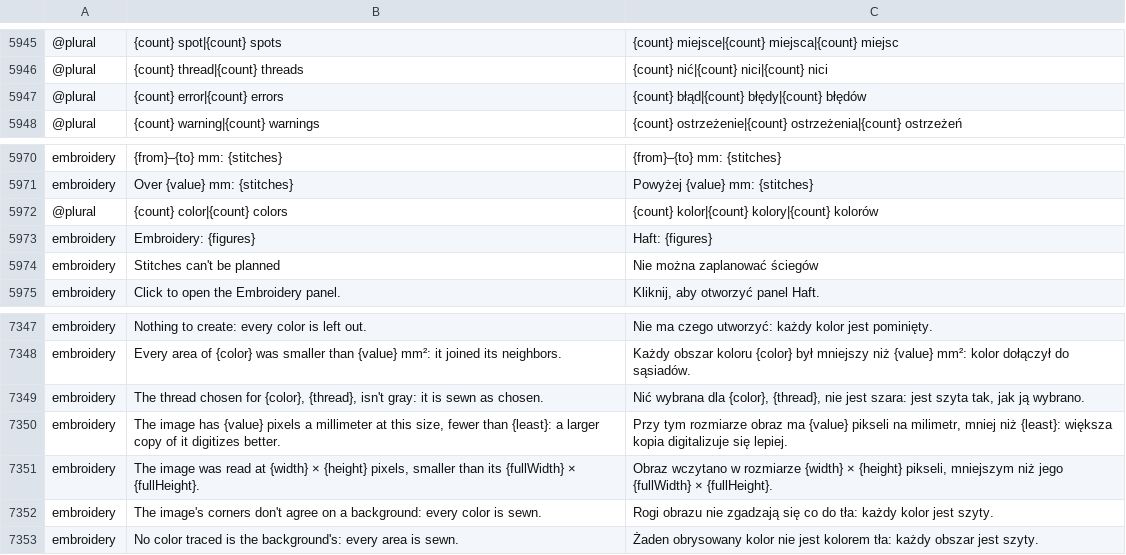
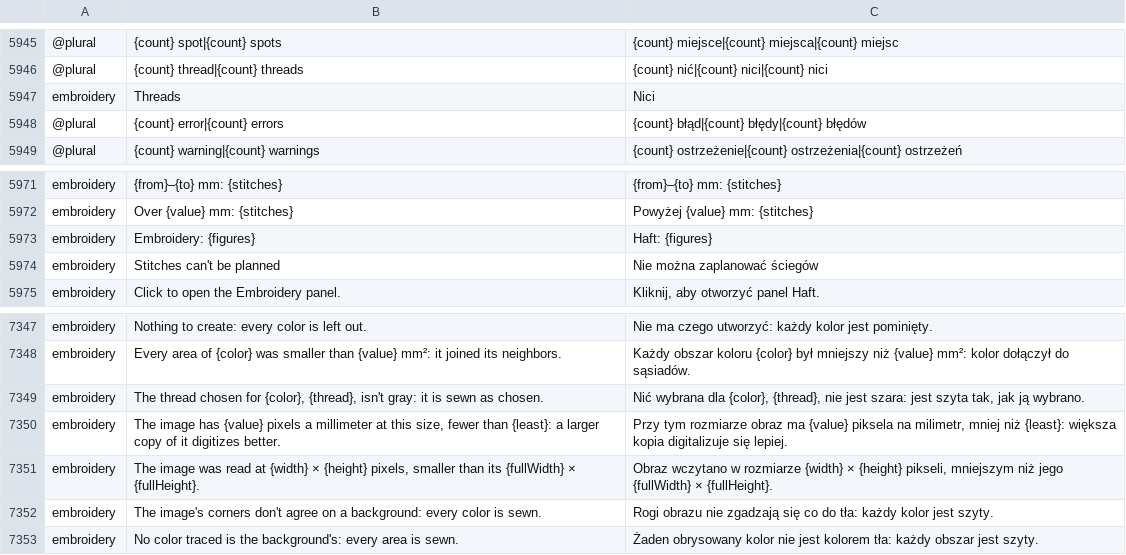
Before and after one commit to przbat-public/vectorcraft-stitch, a TSV file: crates/ui-egui/src/i18n/pl.tsv, drawn as a sheet; only a part is shown, gaps mark what is left out; removed rows and columns are numbered as before the commit, all else as after; the diff names each change by its address in the sheet, - before the commit and + after, or states it on an @@ line.

```diff
--- a/crates/ui-egui/src/i18n/pl.tsv
+++ b/crates/ui-egui/src/i18n/pl.tsv
+row 5947: embroidery | Threads | Nici
-row 5972: @plural | {count} color|{count} colors | {count} kolor|{count} kolory|{count} kolorów
-C7350: …ma {value} pikseli na milimetr,…
+C7350: …ma {value} piksela na milimetr,…
```
Also changed, not shown: crates/ui-egui/src/i18n/bs.tsv, crates/ui-egui/src/i18n/cs.tsv, 32 other files.
